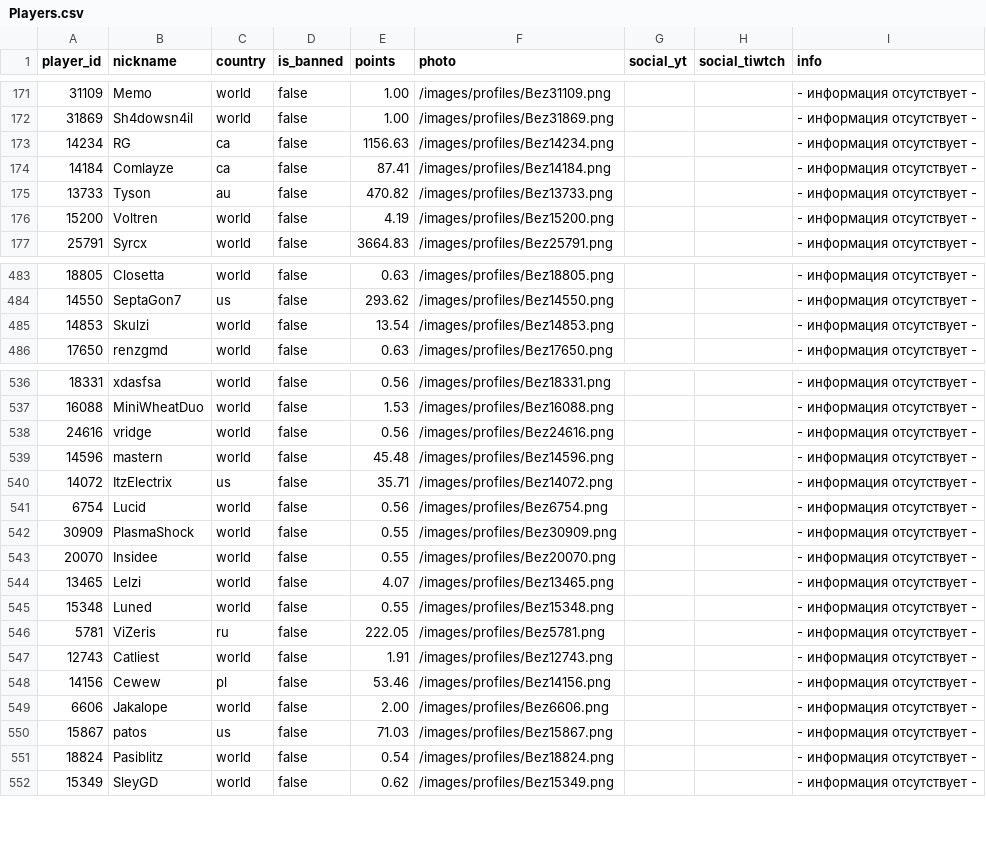
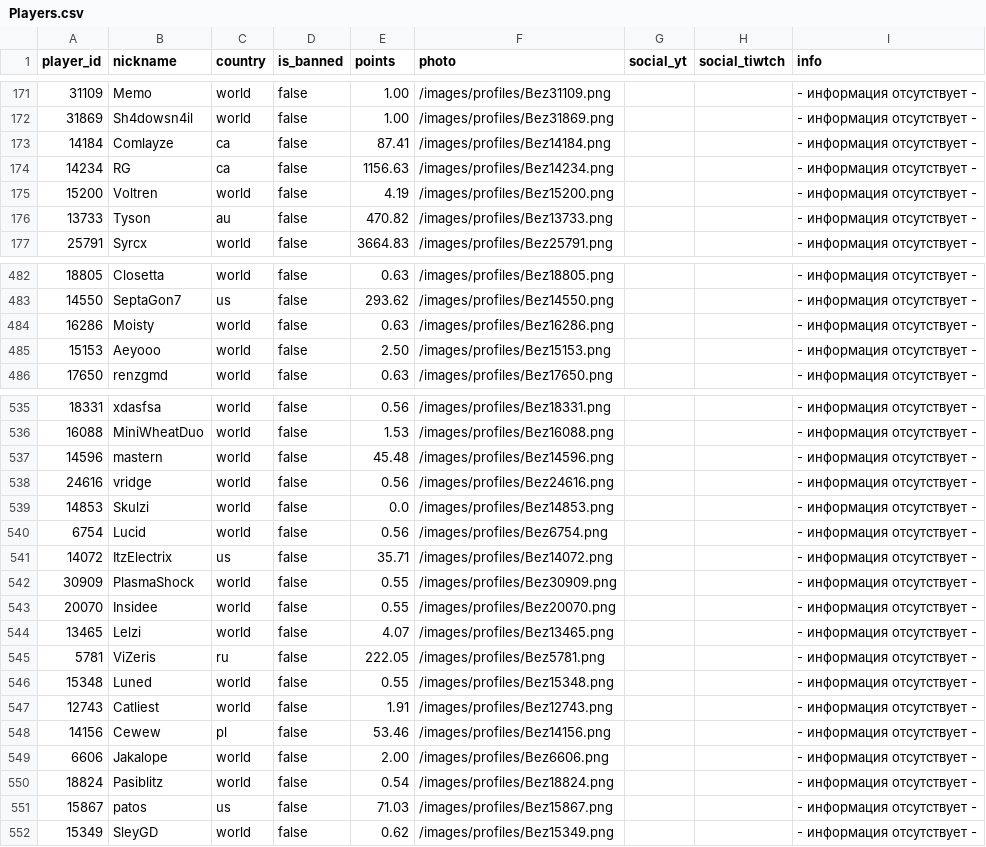
Before and after one commit to hertzzzzzz/h-cr, a CSV file: Players.csv, drawn as a sheet; only a part is shown, gaps mark what is left out; the diff covers the shown part only.

```diff
--- a/Players.csv
+++ b/Players.csv
@@ -172,6 +172,6 @@
 31869,Sh4dowsn4il,world,false,1.00,/images/profiles/Bez31869.png,,,- информация отсутствует -
+14184,Comlayze,ca,false,87.41,/images/profiles/Bez14184.png,,,- информация отсутствует -
 14234,RG,ca,false,1156.63,/images/profiles/Bez14234.png,,,- информация отсутствует -
-14184,Comlayze,ca,false,87.41,/images/profiles/Bez14184.png,,,- информация отсутствует -
+15200,Voltren,world,false,4.19,/images/profiles/Bez15200.png,,,- информация отсутствует -
 13733,Tyson,au,false,470.82,/images/profiles/Bez13733.png,,,- информация отсутствует -
-15200,Voltren,world,false,4.19,/images/profiles/Bez15200.png,,,- информация отсутствует -
 25791,Syrcx,world,false,3664.83,/images/profiles/Bez25791.png,,,- информация отсутствует -
@@ -484,3 +483,4 @@
 14550,SeptaGon7,us,false,293.62,/images/profiles/Bez14550.png,,,- информация отсутствует -
-14853,Skulzi,world,false,13.54,/images/profiles/Bez14853.png,,,- информация отсутствует -
+16286,Moisty,world,false,0.63,/images/profiles/Bez16286.png,,,- информация отсутствует -
+15153,Aeyooo,world,false,2.50,/images/profiles/Bez15153.png,,,- информация отсутствует -
 17650,renzgmd,world,false,0.63,/images/profiles/Bez17650.png,,,- информация отсутствует -
@@ -537,6 +536,7 @@
 16088,MiniWheatDuo,world,false,1.53,/images/profiles/Bez16088.png,,,- информация отсутствует -
+14596,mastern,world,false,45.48,/images/profiles/Bez14596.png,,,- информация отсутствует -
 24616,vridge,world,false,0.56,/images/profiles/Bez24616.png,,,- информация отсутствует -
-14596,mastern,world,false,45.48,/images/profiles/Bez14596.png,,,- информация отсутствует -
+14853,Skulzi,world,false,0.0,/images/profiles/Bez14853.png,,,- информация отсутствует -
+6754,Lucid,world,false,0.56,/images/profiles/Bez6754.png,,,- информация отсутствует -
 14072,ItzElectrix,us,false,35.71,/images/profiles/Bez14072.png,,,- информация отсутствует -
-6754,Lucid,world,false,0.56,/images/profiles/Bez6754.png,,,- информация отсутствует -
 30909,PlasmaShock,world,false,0.55,/images/profiles/Bez30909.png,,,- информация отсутствует -
@@ -544,4 +544,4 @@
 13465,Lelzi,world,false,4.07,/images/profiles/Bez13465.png,,,- информация отсутствует -
+5781,ViZeris,ru,false,222.05,/images/profiles/Bez5781.png,,,- информация отсутствует -
 15348,Luned,world,false,0.55,/images/profiles/Bez15348.png,,,- информация отсутствует -
-5781,ViZeris,ru,false,222.05,/images/profiles/Bez5781.png,,,- информация отсутствует -
 12743,Catliest,world,false,1.91,/images/profiles/Bez12743.png,,,- информация отсутствует -
@@ -549,4 +549,4 @@
 6606,Jakalope,world,false,2.00,/images/profiles/Bez6606.png,,,- информация отсутствует -
+18824,Pasiblitz,world,false,0.54,/images/profiles/Bez18824.png,,,- информация отсутствует -
 15867,patos,us,false,71.03,/images/profiles/Bez15867.png,,,- информация отсутствует -
-18824,Pasiblitz,world,false,0.54,/images/profiles/Bez18824.png,,,- информация отсутствует -
 15349,SleyGD,world,false,0.62,/images/profiles/Bez15349.png,,,- информация отсутствует -
```
Also changed, not shown: 1 added row, 2 removed rows and 124 moved rows elsewhere in this file, Rankings.csv.
